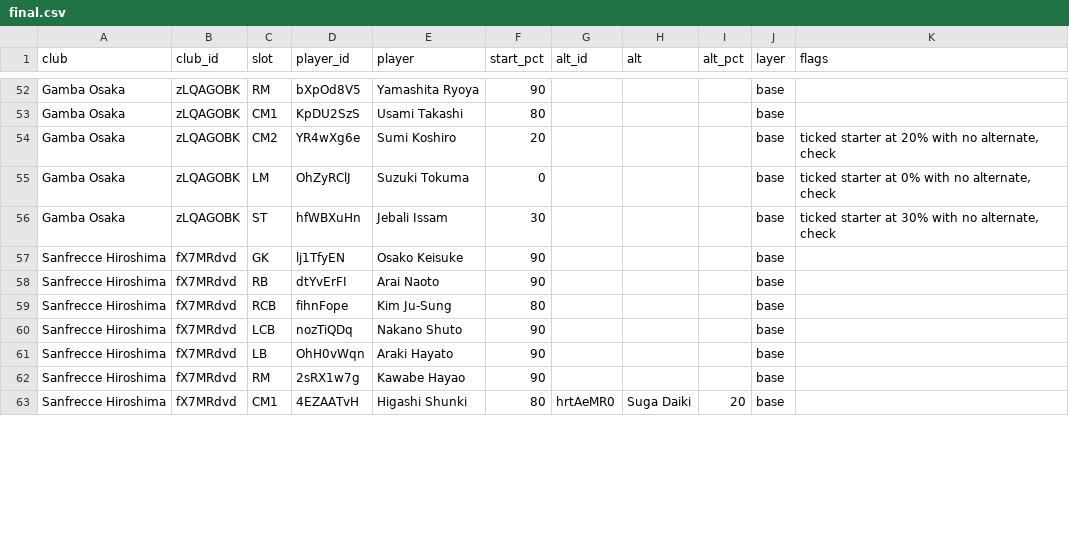
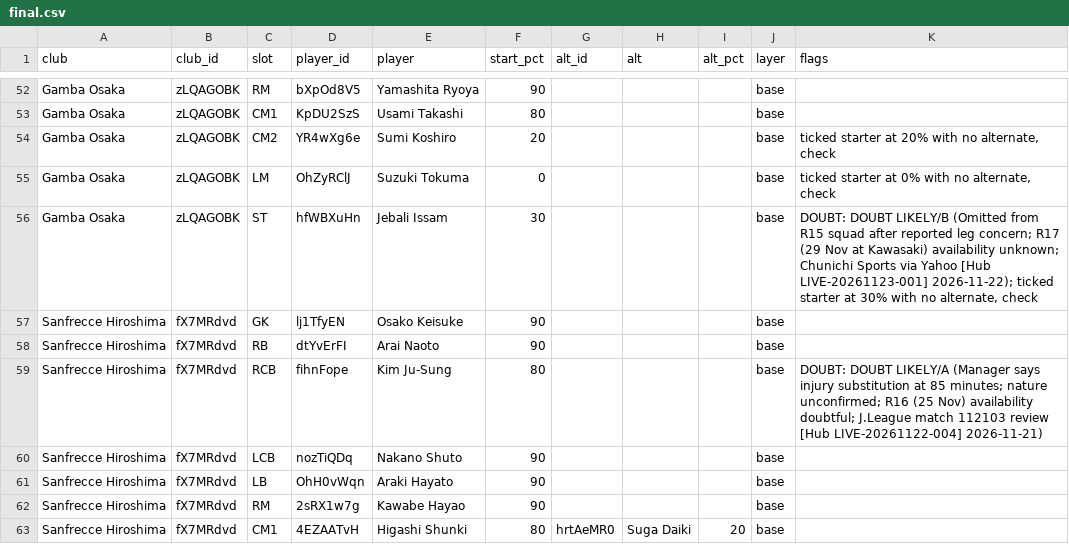
Before and after one commit to chiswicksuk-main/j1-lineups, a CSV file: gw/gw16/final.csv, drawn as a sheet; only a part is shown, gaps mark what is left out; the diff covers the shown part only.

```diff
--- a/gw/gw16/final.csv
+++ b/gw/gw16/final.csv
@@ -55,6 +55,6 @@ Gamba Osaka,zLQAGOBK,CM2,YR4wXg6e,Sumi Koshiro,20,,,,base,"ticked starter at 20%
 Gamba Osaka,zLQAGOBK,LM,OhZyRClJ,Suzuki Tokuma,0,,,,base,"ticked starter at 0% with no alternate, check"
-Gamba Osaka,zLQAGOBK,ST,hfWBXuHn,Jebali Issam,30,,,,base,"ticked starter at 30% with no alternate, check"
+Gamba Osaka,zLQAGOBK,ST,hfWBXuHn,Jebali Issam,30,,,,base,"DOUBT: DOUBT LIKELY/B (Omitted from R15 squad after reported leg concern; R17 (29 Nov at Kawasaki) availability unknown; Chunichi Sports via Yahoo [Hub LIVE-20261123-001] 2026-11-22); ticked starter at 30% with no alternate, check"
 Sanfrecce Hiroshima,fX7MRdvd,GK,lj1TfyEN,Osako Keisuke,90,,,,base,
 Sanfrecce Hiroshima,fX7MRdvd,RB,dtYvErFI,Arai Naoto,90,,,,base,
-Sanfrecce Hiroshima,fX7MRdvd,RCB,fihnFope,Kim Ju-Sung,80,,,,base,
+Sanfrecce Hiroshima,fX7MRdvd,RCB,fihnFope,Kim Ju-Sung,80,,,,base,DOUBT: DOUBT LIKELY/A (Manager says injury substitution at 85 minutes; nature unconfirmed; R16 (25 Nov) availability doubtful; J.League match 112103 review [Hub LIVE-20261122-004] 2026-11-21)
 Sanfrecce Hiroshima,fX7MRdvd,LCB,nozTiQDq,Nakano Shuto,90,,,,base,
```
Also changed, not shown: 16 edited cells elsewhere in this file, 2 other files.
